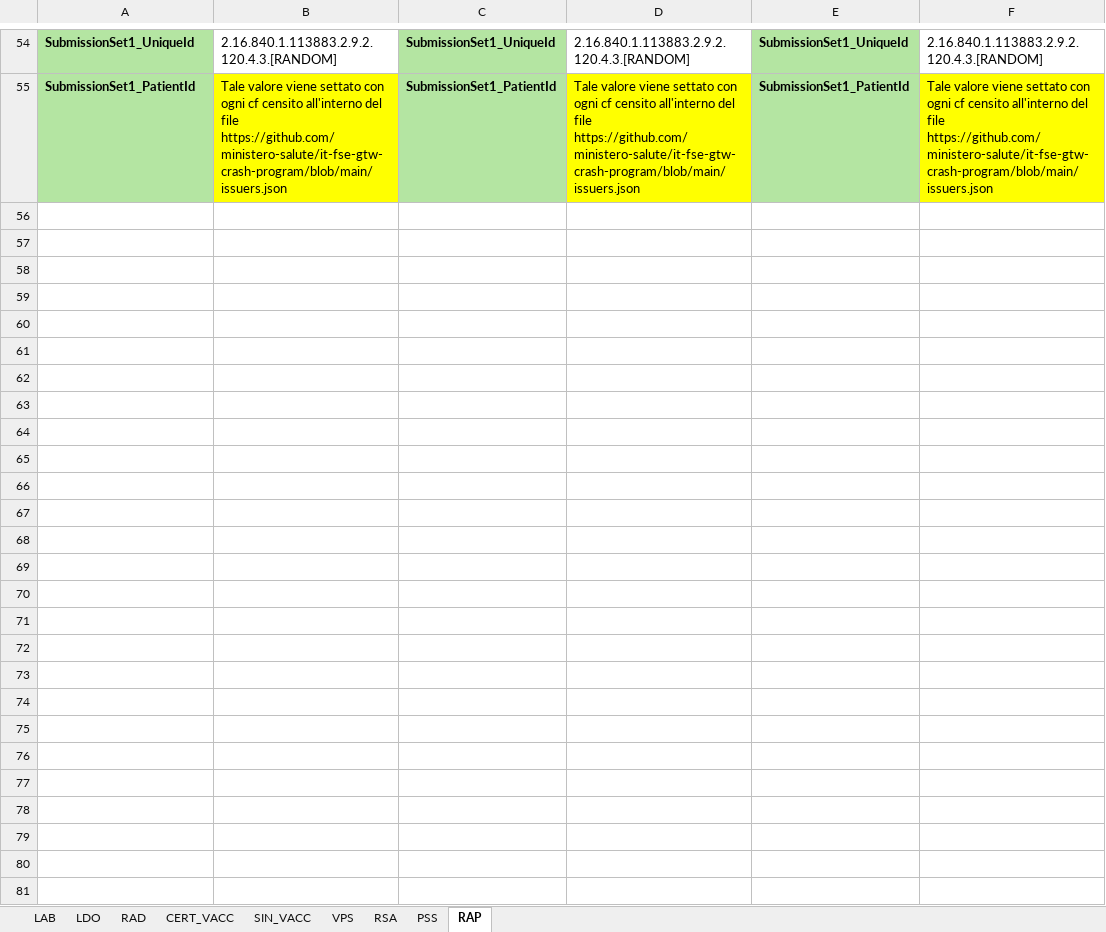
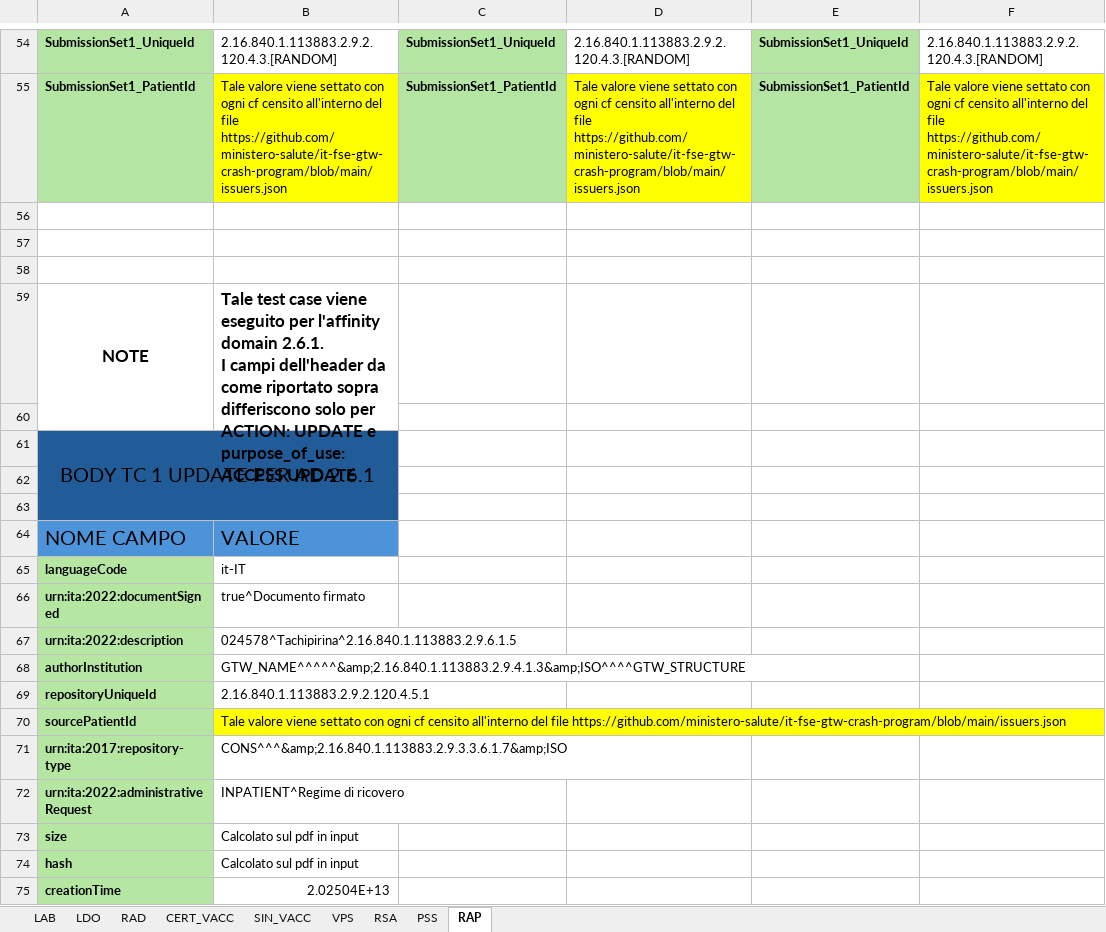
Before and after one commit to ministero-salute/it-fse-support, an Excel workbook: doc/test-centralizzati/mappingTestAutomaticiAD.xlsx, sheet RAP, drawn as a sheet; only a part is shown, gaps mark what is left out; values as stored, in another font and other column widths than the file's, no borders; ↵ is a line break in a cell; the diff covers the shown part only; the diff names each change by its address in the sheet, - before the commit and + after, or states it on an @@ line.

```diff
--- a/doc/test-centralizzati/mappingTestAutomaticiAD.xlsx (sheet RAP)
+++ b/doc/test-centralizzati/mappingTestAutomaticiAD.xlsx (sheet RAP)
+row 56: (empty)
+row 57: (empty)
+row 58: (empty)
+row 59: NOTE | Tale test case viene eseguito per l'affinity domain 2.6.1. ↵ I campi dell'header da come riportato sopra differiscono solo per ACTION: UPDATE e purpose_of_use: ACCESS UPDATE
+row 60: (empty)
+row 61: BODY TC 1 UPDATE PER AD 2.6.1
+row 62: (empty)
+row 63: (empty)
+row 64: NOME CAMPO | VALORE
+row 65: languageCode | it-IT
+row 66: urn:ita:2022:documentSigned | true^Documento firmato
+row 67: urn:ita:2022:description | 024578^Tachipirina^2.16.840.1.113883.2.9.6.1.5
+row 68: authorInstitution | GTW_NAME^^^^^&amp;2.16.840.1.113883.2.9.4.1.3&amp;ISO^^^^GTW_STRUCTURE
+row 69: repositoryUniqueId | 2.16.840.1.113883.2.9.2.120.4.5.1
+row 70: sourcePatientId | Tale valore viene settato con ogni cf censito all'interno del file https://github.com/ministero-salute/it-fse-gtw-crash-program/blob/main/issuers.json
+row 71: urn:ita:2017:repository-type | CONS^^^&amp;2.16.840.1.113883.2.9.3.3.6.1.7&amp;ISO
+row 72: urn:ita:2022:administrativeRequest | INPATIENT^Regime di ricovero
+row 73: size | Calcolato sul pdf in input
+row 74: hash | Calcolato sul pdf in input
+row 75: creationTime | 2.02504E+13
```
Also changed, not shown: 19 added rows elsewhere in this sheet, sheet LAB, sheet RAD, sheet LDO, sheet SIN_VACC, sheet CERT_VACC, sheet PSS, 2 more sheets, 1 other file.
